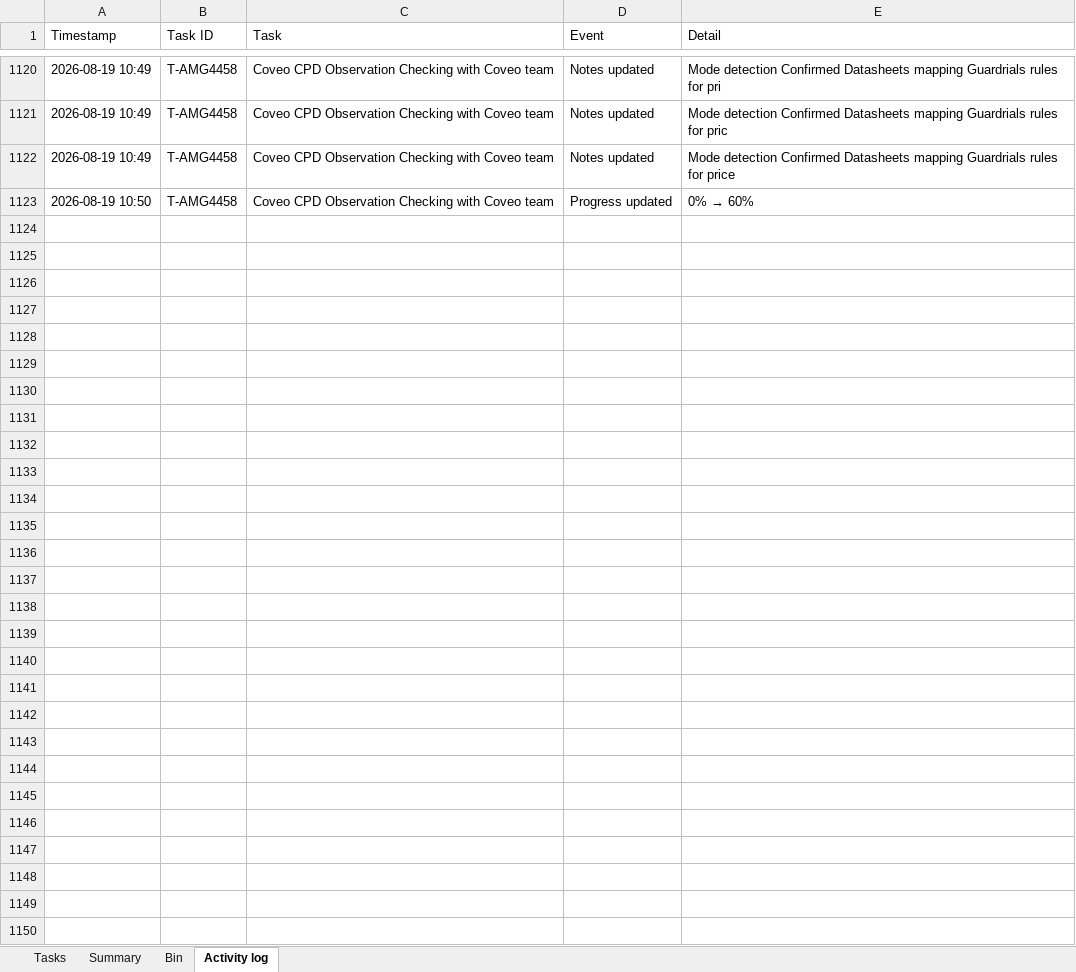
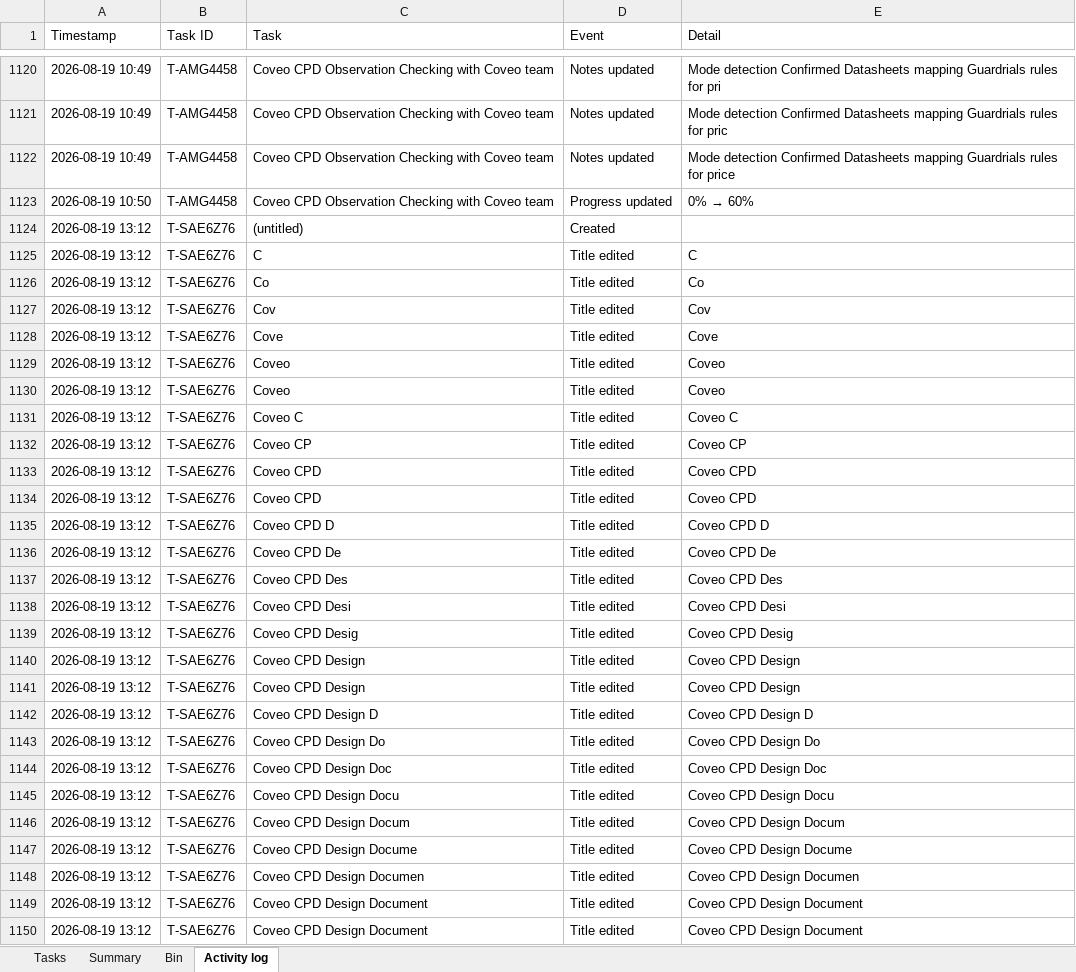
Before and after one commit to akshay0828/To-Do, an Excel workbook: data/todo-board.xlsx, sheet Activity log, drawn as a sheet; only a part is shown, gaps mark what is left out; values as stored, in another font and other column widths than the file's, no borders; the diff names each change by its address in the sheet, - before the commit and + after, or states it on an @@ line.

Commit message:
Update board — 14 notes, 3 done (2026-08-19 13:12)

```diff
--- a/data/todo-board.xlsx (sheet Activity log)
+++ b/data/todo-board.xlsx (sheet Activity log)
+row 1124: 2026-08-19 13:12 | T-SAE6Z76 | (untitled) | Created
+row 1125: 2026-08-19 13:12 | T-SAE6Z76 | C | Title edited | C
+row 1126: 2026-08-19 13:12 | T-SAE6Z76 | Co | Title edited | Co
+row 1127: 2026-08-19 13:12 | T-SAE6Z76 | Cov | Title edited | Cov
+row 1128: 2026-08-19 13:12 | T-SAE6Z76 | Cove | Title edited | Cove
+row 1129: 2026-08-19 13:12 | T-SAE6Z76 | Coveo | Title edited | Coveo
+row 1130: 2026-08-19 13:12 | T-SAE6Z76 | Coveo | Title edited | Coveo
+row 1131: 2026-08-19 13:12 | T-SAE6Z76 | Coveo C | Title edited | Coveo C
+row 1132: 2026-08-19 13:12 | T-SAE6Z76 | Coveo CP | Title edited | Coveo CP
+row 1133: 2026-08-19 13:12 | T-SAE6Z76 | Coveo CPD | Title edited | Coveo CPD
+row 1134: 2026-08-19 13:12 | T-SAE6Z76 | Coveo CPD | Title edited | Coveo CPD
+row 1135: 2026-08-19 13:12 | T-SAE6Z76 | Coveo CPD D | Title edited | Coveo CPD D
+row 1136: 2026-08-19 13:12 | T-SAE6Z76 | Coveo CPD De | Title edited | Coveo CPD De
+row 1137: 2026-08-19 13:12 | T-SAE6Z76 | Coveo CPD Des | Title edited | Coveo CPD Des
+row 1138: 2026-08-19 13:12 | T-SAE6Z76 | Coveo CPD Desi | Title edited | Coveo CPD Desi
+row 1139: 2026-08-19 13:12 | T-SAE6Z76 | Coveo CPD Desig | Title edited | Coveo CPD Desig
+row 1140: 2026-08-19 13:12 | T-SAE6Z76 | Coveo CPD Design | Title edited | Coveo CPD Design
+row 1141: 2026-08-19 13:12 | T-SAE6Z76 | Coveo CPD Design | Title edited | Coveo CPD Design
+row 1142: 2026-08-19 13:12 | T-SAE6Z76 | Coveo CPD Design D | Title edited | Coveo CPD Design D
+row 1143: 2026-08-19 13:12 | T-SAE6Z76 | Coveo CPD Design Do | Title edited | Coveo CPD Design Do
+row 1144: 2026-08-19 13:12 | T-SAE6Z76 | Coveo CPD Design Doc | Title edited | Coveo CPD Design Doc
+row 1145: 2026-08-19 13:12 | T-SAE6Z76 | Coveo CPD Design Docu | Title edited | Coveo CPD Design Docu
+row 1146: 2026-08-19 13:12 | T-SAE6Z76 | Coveo CPD Design Docum | Title edited | Coveo CPD Design Docum
+row 1147: 2026-08-19 13:12 | T-SAE6Z76 | Coveo CPD Design Docume | Title edited | Coveo CPD Design Docume
+row 1148: 2026-08-19 13:12 | T-SAE6Z76 | Coveo CPD Design Documen | Title edited | Coveo CPD Design Documen
+row 1149: 2026-08-19 13:12 | T-SAE6Z76 | Coveo CPD Design Document | Title edited | Coveo CPD Design Document
+row 1150: 2026-08-19 13:12 | T-SAE6Z76 | Coveo CPD Design Document | Title edited | Coveo CPD Design Document
```
Also changed, not shown: sheet Tasks, sheet Summary.
